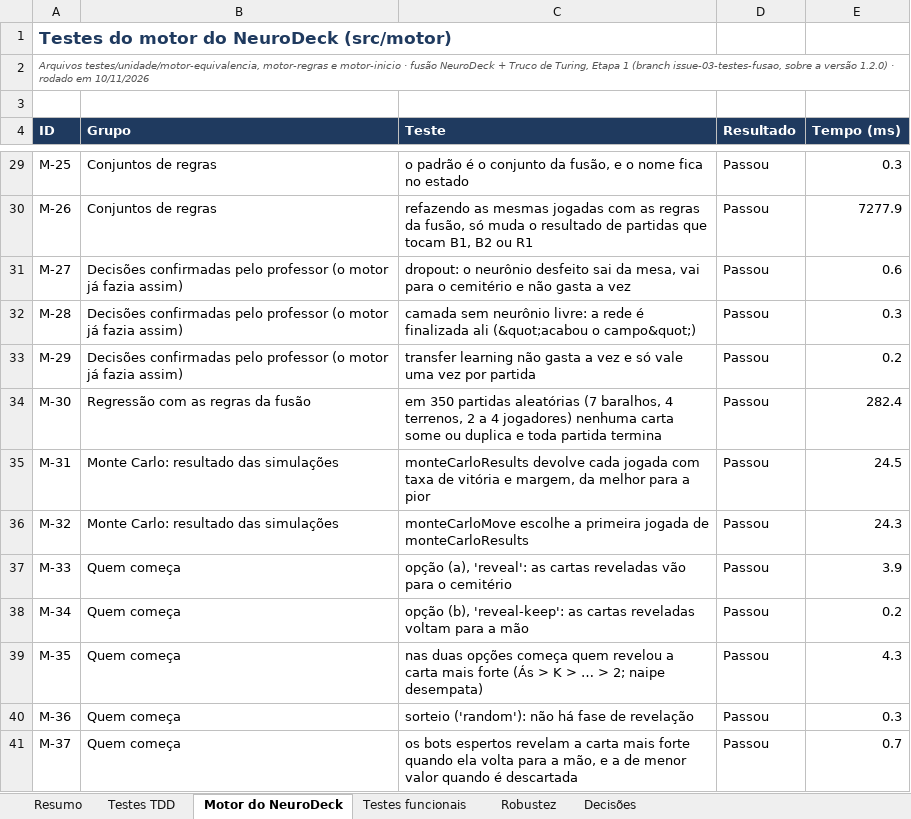
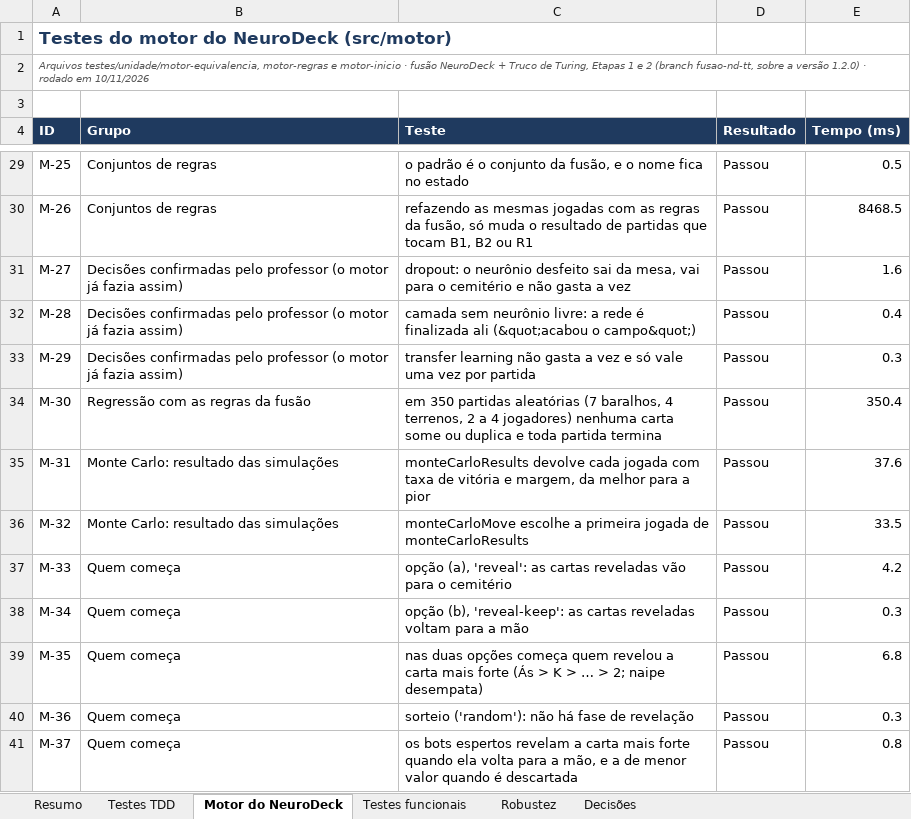
Before and after one commit to chiconatovini/truco-de-turing, an Excel workbook: relatorios/validacao/testes-regras-de-negocio.xlsx, sheet Motor do NeuroDeck, drawn as a sheet; only a part is shown, gaps mark what is left out; values as stored, in another font and other column widths than the file's, no borders; charts and pictures and conditional formats not drawn; the diff covers the shown part only; the diff names each change by its address in the sheet, - before the commit and + after, or states it on an @@ line.

```diff
--- a/relatorios/validacao/testes-regras-de-negocio.xlsx (sheet Motor do NeuroDeck)
+++ b/relatorios/validacao/testes-regras-de-negocio.xlsx (sheet Motor do NeuroDeck)
-A2 (ID): …de Turing, Etapa 1 (branch issue-03-testes-fusao, sobre a…
+A2 (ID): …de Turing, Etapas 1 e 2 (branch fusao-nd-tt, sobre a…
-E29 (Tempo (ms)): 0.3
+E29 (Tempo (ms)): 0.5
-E30 (Tempo (ms)): 7277.9
+E30 (Tempo (ms)): 8468.5
-E31 (Tempo (ms)): 0.6
+E31 (Tempo (ms)): 1.6
-E32 (Tempo (ms)): 0.3
+E32 (Tempo (ms)): 0.4
-E33 (Tempo (ms)): 0.2
+E33 (Tempo (ms)): 0.3
-E34 (Tempo (ms)): 282.4
+E34 (Tempo (ms)): 350.4
-E35 (Tempo (ms)): 24.5
+E35 (Tempo (ms)): 37.6
-E36 (Tempo (ms)): 24.3
+E36 (Tempo (ms)): 33.5
-E37 (Tempo (ms)): 3.9
+E37 (Tempo (ms)): 4.2
-E38 (Tempo (ms)): 0.2
+E38 (Tempo (ms)): 0.3
-E39 (Tempo (ms)): 4.3
+E39 (Tempo (ms)): 6.8
-E41 (Tempo (ms)): 0.7
+E41 (Tempo (ms)): 0.8
```
Also changed, not shown: 19 edited cells elsewhere in this sheet, sheet Testes TDD, sheet Resumo, sheet Robustez, sheet Testes funcionais, charts or pictures, 46 other files.
